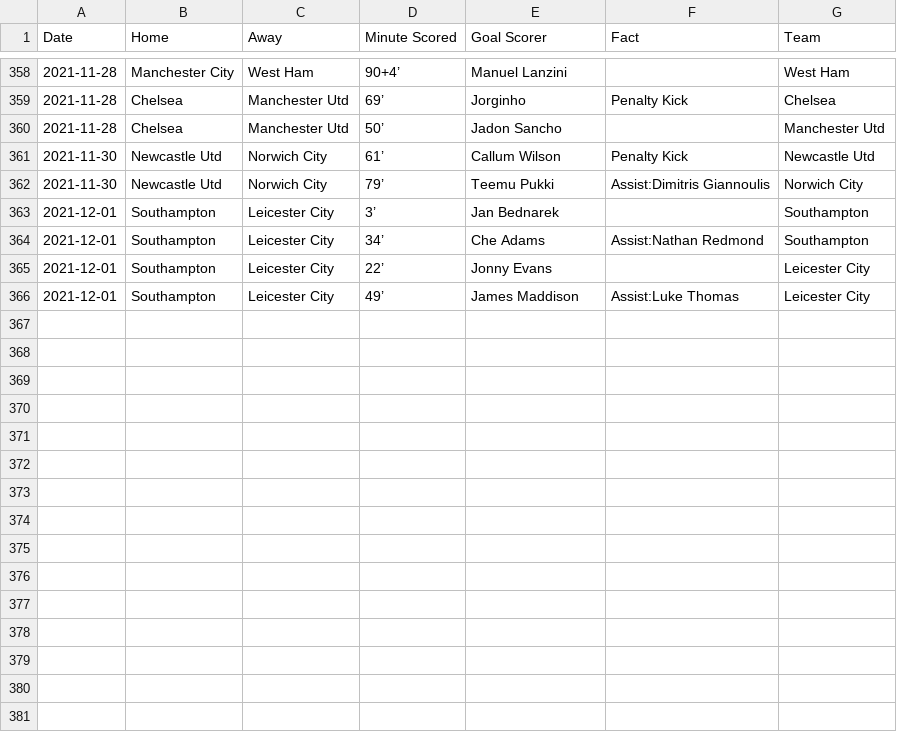
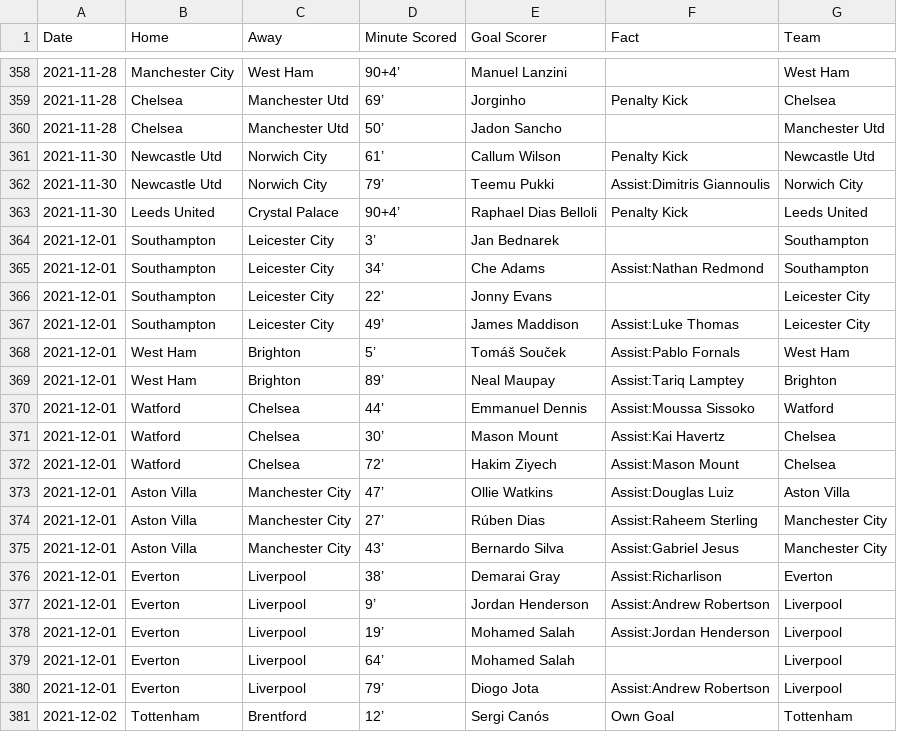
Before and after one commit to marvel308/marvel308.github.io, a CSV file: data.csv, drawn as a sheet; only a part is shown, gaps mark what is left out; the diff covers the shown part only; the diff names each change by its address in the sheet, - before the commit and + after, or states it on an @@ line.

```diff
--- a/data.csv
+++ b/data.csv
+row 363: 2021-11-30 | Leeds United | Crystal Palace | 90+4’ | Raphael Dias Belloli | Penalty Kick | Leeds United
+row 368: 2021-12-01 | West Ham | Brighton | 5’ | Tomáš Souček | Assist:Pablo Fornals | West Ham
+row 369: 2021-12-01 | West Ham | Brighton | 89’ | Neal Maupay | Assist:Tariq Lamptey | Brighton
+row 370: 2021-12-01 | Watford | Chelsea | 44’ | Emmanuel Dennis | Assist:Moussa Sissoko | Watford
+row 371: 2021-12-01 | Watford | Chelsea | 30’ | Mason Mount | Assist:Kai Havertz | Chelsea
+row 372: 2021-12-01 | Watford | Chelsea | 72’ | Hakim Ziyech | Assist:Mason Mount | Chelsea
+row 373: 2021-12-01 | Aston Villa | Manchester City | 47’ | Ollie Watkins | Assist:Douglas Luiz | Aston Villa
+row 374: 2021-12-01 | Aston Villa | Manchester City | 27’ | Rúben Dias | Assist:Raheem Sterling | Manchester City
+row 375: 2021-12-01 | Aston Villa | Manchester City | 43’ | Bernardo Silva | Assist:Gabriel Jesus | Manchester City
+row 376: 2021-12-01 | Everton | Liverpool | 38’ | Demarai Gray | Assist:Richarlison | Everton
+row 377: 2021-12-01 | Everton | Liverpool | 9’ | Jordan Henderson | Assist:Andrew Robertson | Liverpool
+row 378: 2021-12-01 | Everton | Liverpool | 19’ | Mohamed Salah | Assist:Jordan Henderson | Liverpool
+row 379: 2021-12-01 | Everton | Liverpool | 64’ | Mohamed Salah |  | Liverpool
+row 380: 2021-12-01 | Everton | Liverpool | 79’ | Diogo Jota | Assist:Andrew Robertson | Liverpool
+row 381: 2021-12-02 | Tottenham | Brentford | 12’ | Sergi Canós | Own Goal | Tottenham
```
Also changed, not shown: 10 added rows elsewhere in this file, critical_data.csv.
